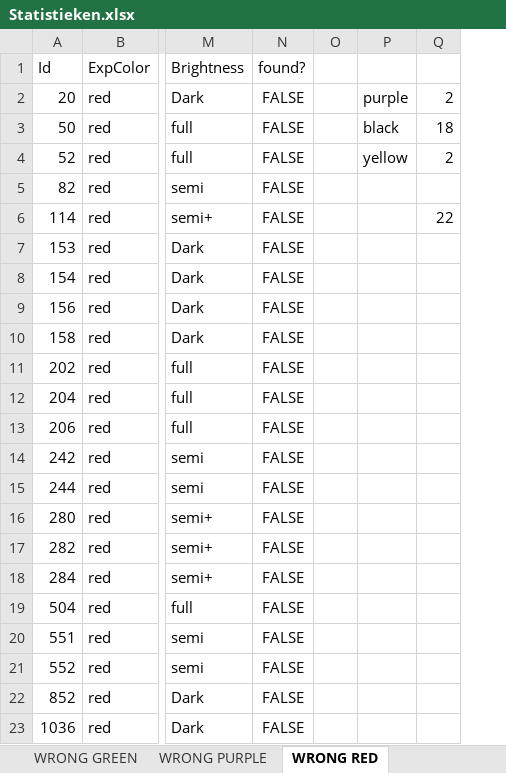
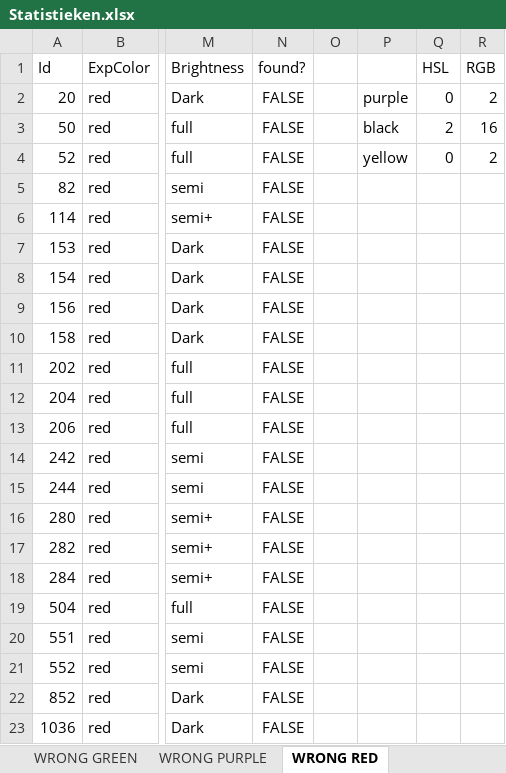
Before and after one commit to SeppeVanSteenbergen/2019-2020-PnOCW-team-12, an Excel workbook: colorTestingST2/Statistieken.xlsx, sheet WRONG RED, drawn as a sheet; only a part is shown, gaps mark what is left out; values as stored, in another font and other column widths than the file's, no borders; charts and pictures not drawn; addresses are those after the commit; the diff names each change by its address in the sheet, - before the commit and + after, or states it on an @@ line.

```diff
--- a/colorTestingST2/Statistieken.xlsx (sheet WRONG RED)
+++ b/colorTestingST2/Statistieken.xlsx (sheet WRONG RED)
+column Q (HSL), rows 2-4: 0 | 2 | 0
-R1: (empty)
+R1: RGB
-R3 (RGB): 18
+R3 (RGB): 16
-R6 (RGB): 22
+R6 (RGB): (empty)
```
Also changed, not shown: sheet WRONG GREEN, sheet WRONG WHITE, sheet WRONG PURPLE, sheet WRONG BLUE, sheet WRONG BLUEGREEN, other sheet tabs, formulas that keep their value, charts or pictures, 2 other files.
